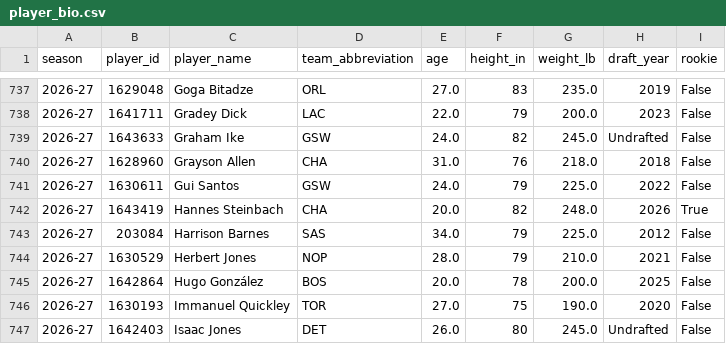
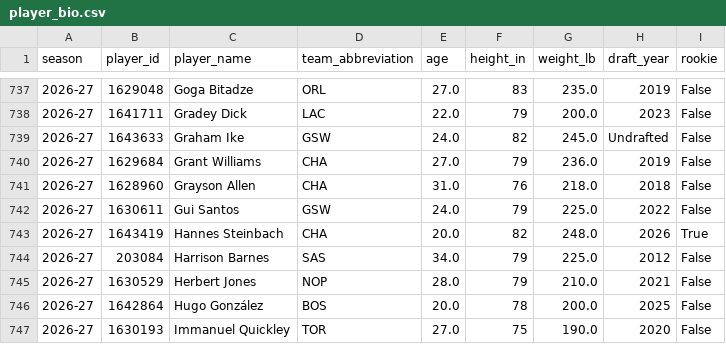
Before and after one commit to JayJaden06/clippers-courtside, a CSV file: data/processed/player_bio.csv, drawn as a sheet; only a part is shown, gaps mark what is left out; the shorter side is filled out with more unchanged rows; the diff names each change by its address in the sheet, - before the commit and + after, or states it on an @@ line.

Commit message:
Refresh data through 2026-11-10

```diff
--- a/data/processed/player_bio.csv
+++ b/data/processed/player_bio.csv
+row 740: 2026-27 | 1629684 | Grant Williams | CHA | 27.0 | 79 | 236.0 | 2019 | False
```
Also changed, not shown: data/processed/analysis/h1_league_net_change.csv, data/processed/analysis/h2_totals.csv, 13 other files.
